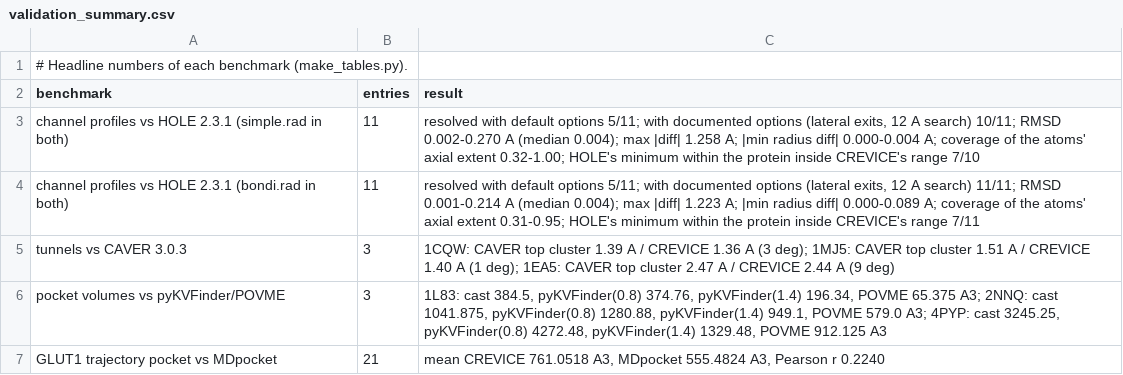
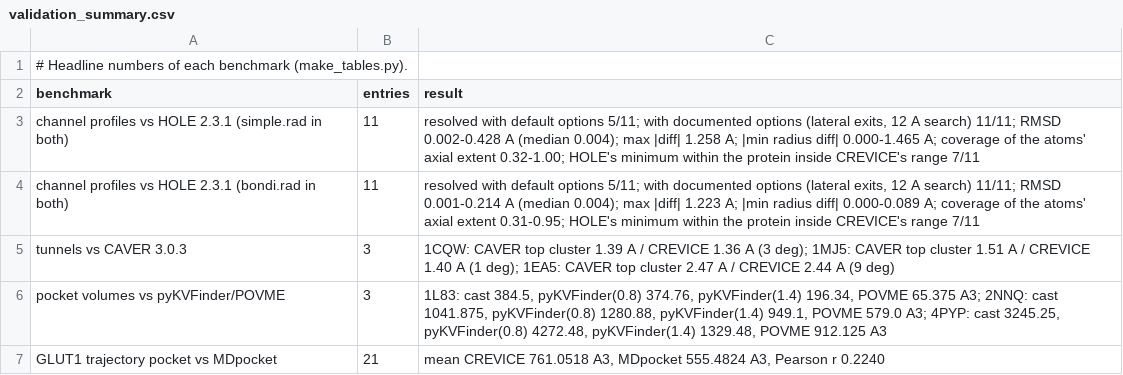
Before and after one commit to ELambden/crevice, a CSV file: benchmarks/results/validation_summary.csv, drawn as a sheet.

```diff
--- a/benchmarks/results/validation_summary.csv
+++ b/benchmarks/results/validation_summary.csv
@@ -2,3 +2,3 @@
 benchmark,entries,result
-channel profiles vs HOLE 2.3.1 (simple.rad in both),11,"resolved with default options 5/11; with documented options (lateral exits, 12 A search) 10/11; RMSD 0.002-0.270 A (median 0.004); max |diff| 1.258 A; |min radius diff| 0.000-0.004 A; coverage of the atoms' axial extent 0.32-1.00; HOLE's minimum within the protein inside CREVICE's range 7/10"
+channel profiles vs HOLE 2.3.1 (simple.rad in both),11,"resolved with default options 5/11; with documented options (lateral exits, 12 A search) 11/11; RMSD 0.002-0.428 A (median 0.004); max |diff| 1.258 A; |min radius diff| 0.000-1.465 A; coverage of the atoms' axial extent 0.32-1.00; HOLE's minimum within the protein inside CREVICE's range 7/11"
 channel profiles vs HOLE 2.3.1 (bondi.rad in both),11,"resolved with default options 5/11; with documented options (lateral exits, 12 A search) 11/11; RMSD 0.001-0.214 A (median 0.004); max |diff| 1.223 A; |min radius diff| 0.000-0.089 A; coverage of the atoms' axial extent 0.31-0.95; HOLE's minimum within the protein inside CREVICE's range 7/11"
```
Also changed, not shown: benchmarks/results/channels/1LNQ_profiles_simple.csv, benchmarks/results/channels/channels_vs_hole_simple.csv, 40 other files.
